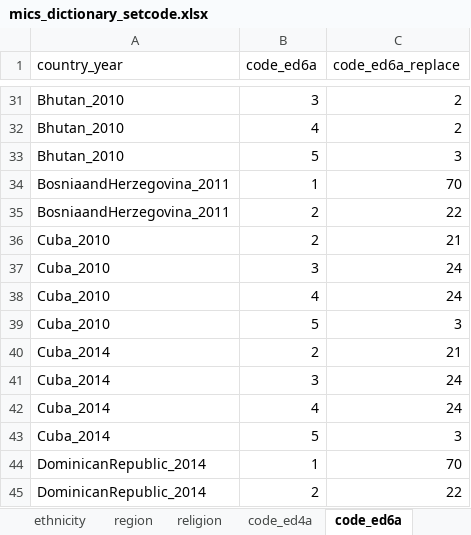
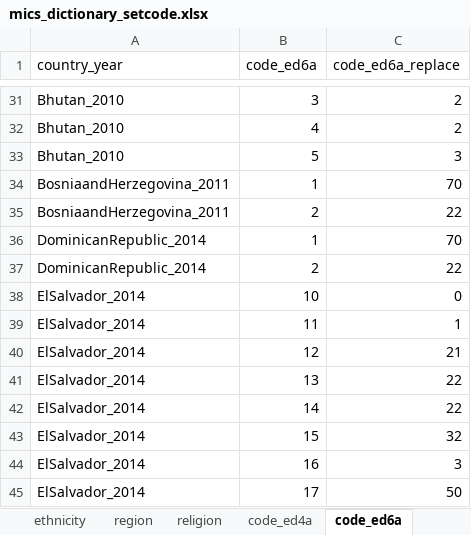
Before and after one commit to global-education-monitoring-report/wide2020, an Excel workbook: auxiliary_data/mics_dictionary_setcode.xlsx, sheet code_ed6a, drawn as a sheet; only a part is shown, gaps mark what is left out; the shorter side is filled out with more unchanged rows; values as stored, in another font and other column widths than the file's, no borders; the diff names each change by its address in the sheet, - before the commit and + after, or states it on an @@ line.

```diff
--- a/auxiliary_data/mics_dictionary_setcode.xlsx (sheet code_ed6a)
+++ b/auxiliary_data/mics_dictionary_setcode.xlsx (sheet code_ed6a)
-row 36: Cuba_2010 | 2 | 21
-row 37: Cuba_2010 | 3 | 24
-row 38: Cuba_2010 | 4 | 24
-row 39: Cuba_2010 | 5 | 3
-row 40: Cuba_2014 | 2 | 21
-row 41: Cuba_2014 | 3 | 24
-row 42: Cuba_2014 | 4 | 24
-row 43: Cuba_2014 | 5 | 3
```
Also changed, not shown: sheet code_ed8a, sheet region, auxiliary_data/dhs_dictionary_setcode.xlsx, auxiliary_data/filenames.xlsx, 6 other files.
